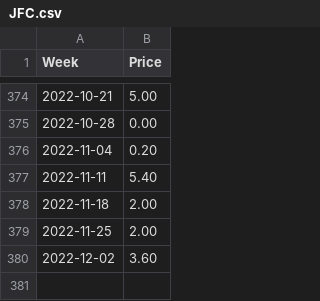
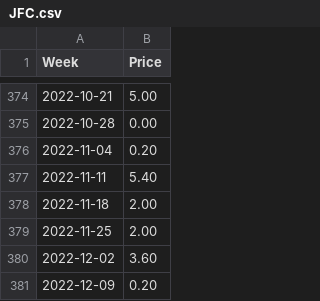
Before and after one commit to Richlyn17/SPP, a CSV file: CSV/JFC.csv, drawn as a sheet; only a part is shown, gaps mark what is left out; the diff names each change by its address in the sheet, - before the commit and + after, or states it on an @@ line.

Commit message:
Updated2022-19-09

```diff
--- a/CSV/JFC.csv
+++ b/CSV/JFC.csv
+row 381: 2022-12-09 | 0.20
```
